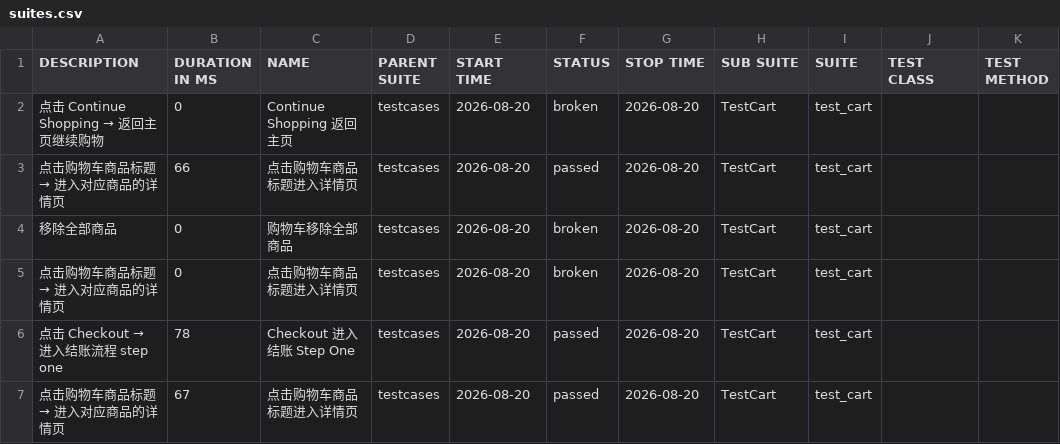
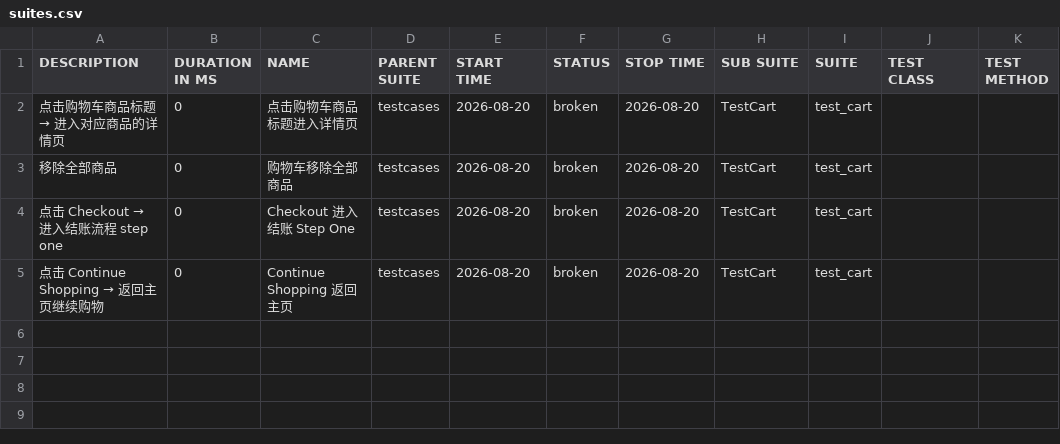
Before and after one commit to 1111111111-1111111111/SauceDemo-TestAuto, a CSV file: data/suites.csv, drawn as a sheet.

```diff
--- a/data/suites.csv
+++ b/data/suites.csv
@@ -1,7 +1,5 @@
 "DESCRIPTION","DURATION IN MS","NAME","PARENT SUITE","START TIME","STATUS","STOP TIME","SUB SUITE","SUITE","TEST CLASS","TEST METHOD"
+"点击购物车商品标题 → 进入对应商品的详情页","0","点击购物车商品标题进入详情页","testcases","2026-08-20","broken","2026-08-20","TestCart","test_cart","",""
+"移除全部商品","0","购物车移除全部商品","testcases","2026-08-20","broken","2026-08-20","TestCart","test_cart","",""
+"点击 Checkout → 进入结账流程 step one","0","Checkout 进入结账 Step One","testcases","2026-08-20","broken","2026-08-20","TestCart","test_cart","",""
 "点击 Continue Shopping → 返回主页继续购物","0","Continue Shopping 返回主页","testcases","2026-08-20","broken","2026-08-20","TestCart","test_cart","",""
-"点击购物车商品标题 → 进入对应商品的详情页","66","点击购物车商品标题进入详情页","testcases","2026-08-20","passed","2026-08-20","TestCart","test_cart","",""
-"移除全部商品","0","购物车移除全部商品","testcases","2026-08-20","broken","2026-08-20","TestCart","test_cart","",""
-"点击购物车商品标题 → 进入对应商品的详情页","0","点击购物车商品标题进入详情页","testcases","2026-08-20","broken","2026-08-20","TestCart","test_cart","",""
-"点击 Checkout → 进入结账流程 step one","78","Checkout 进入结账 Step One","testcases","2026-08-20","passed","2026-08-20","TestCart","test_cart","",""
-"点击购物车商品标题 → 进入对应商品的详情页","67","点击购物车商品标题进入详情页","testcases","2026-08-20","passed","2026-08-20","TestCart","test_cart","",""
```
Also changed, not shown: data/behaviors.csv, 53 other files.
